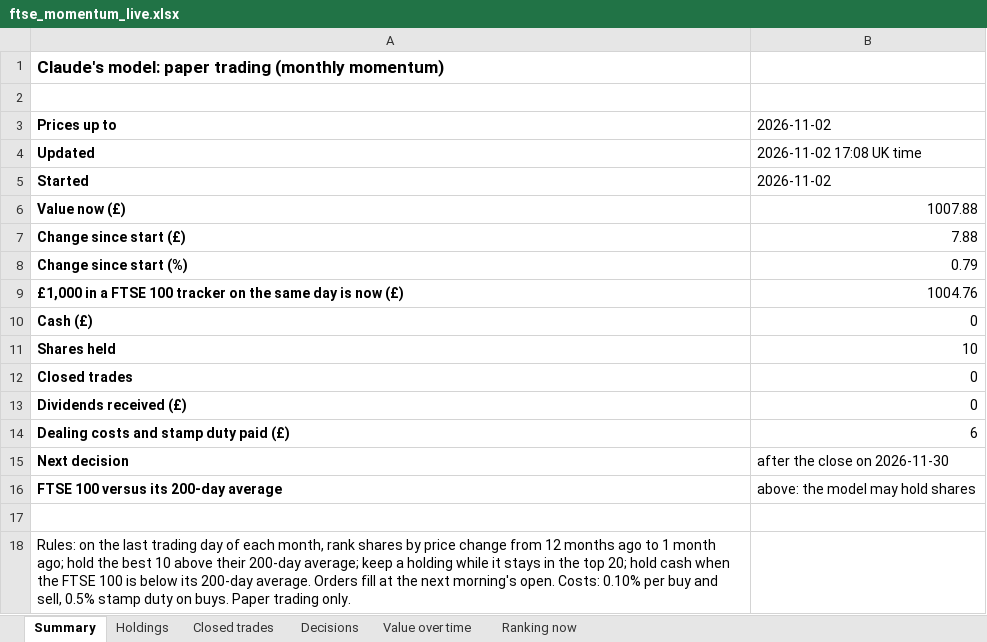
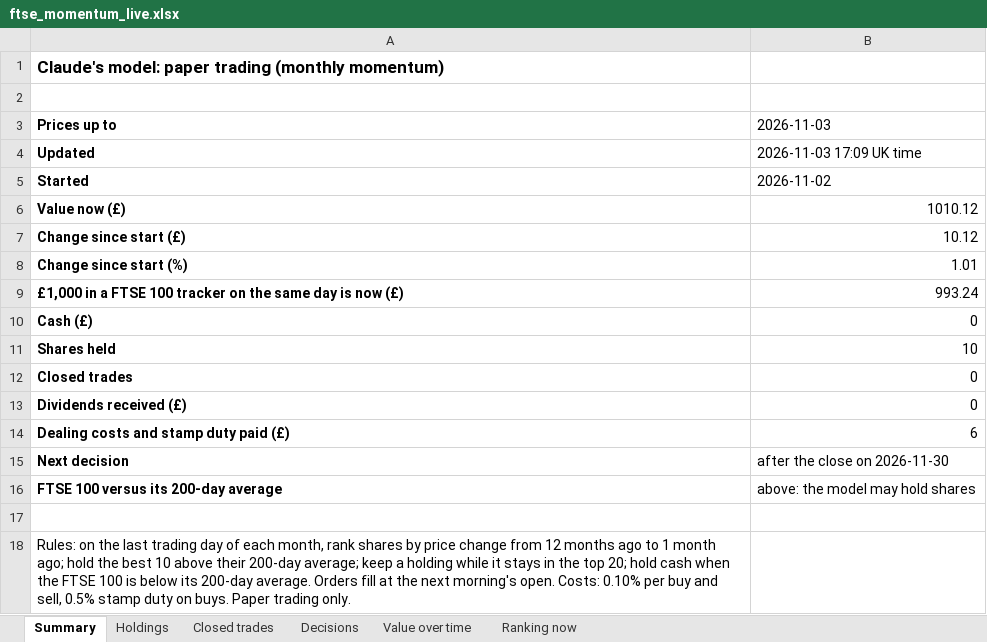
Before and after one commit to philwright210458-blip/ftse-trader, an Excel workbook: ftse_momentum_live.xlsx, sheet Summary, drawn as a sheet; values as stored, in another font and other column widths than the file's, no borders; the diff names each change by its address in the sheet, - before the commit and + after, or states it on an @@ line.

```diff
--- a/ftse_momentum_live.xlsx (sheet Summary)
+++ b/ftse_momentum_live.xlsx (sheet Summary)
-B3: 2026-11-02
+B3: 2026-11-03
-B4: 2026-11-02 17:08 UK time
+B4: 2026-11-03 17:09 UK time
-B6: 1007.88
+B6: 1010.12
-B7: 7.88
+B7: 10.12
-B8: 0.79
+B8: 1.01
-B9: 1004.76
+B9: 993.24
```
Also changed, not shown: sheet Ranking now, sheet Holdings, sheet Value over time, charts or pictures, ftse_outcomes.xlsx, ftse_scan_latest.xlsx, 6 other files.
